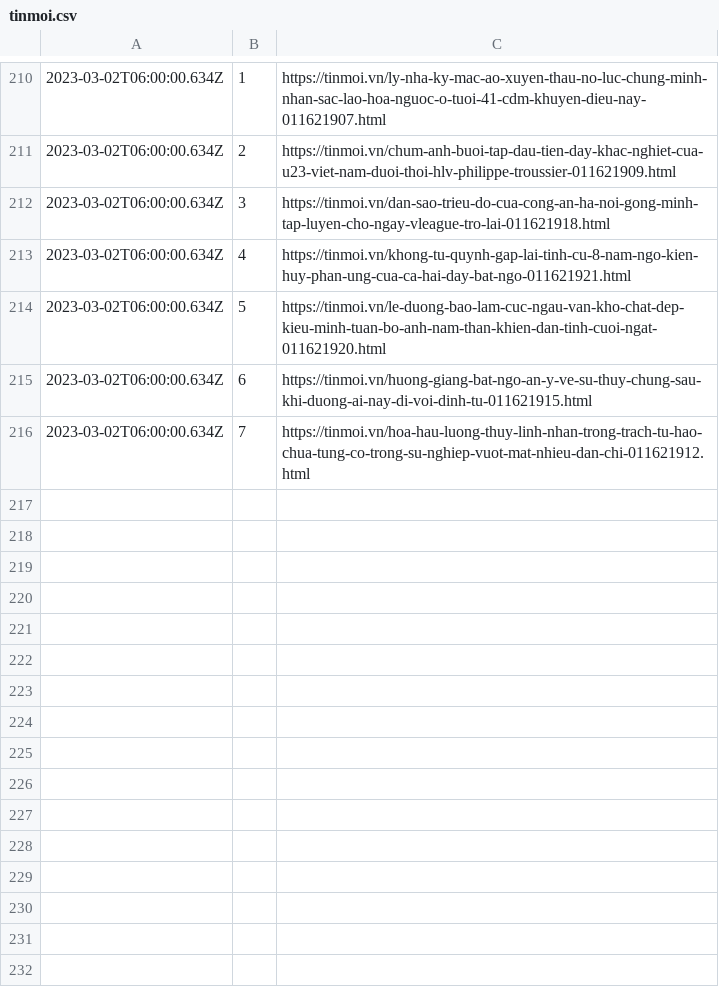
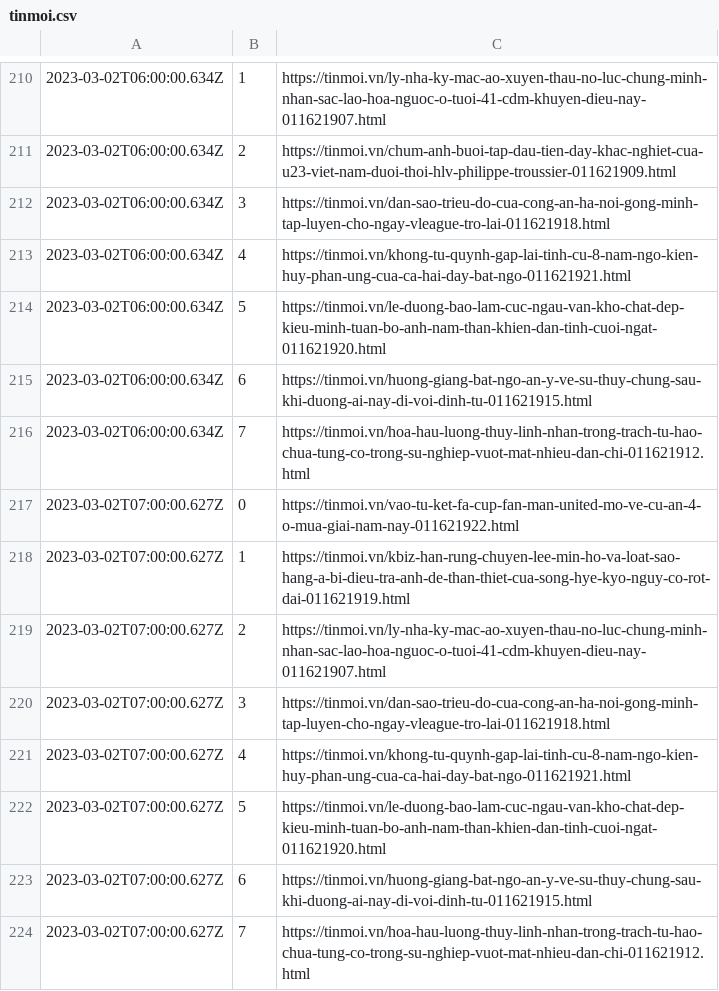
Before and after one commit to Actable-AI/public-datasets, a CSV file: tinmoi.csv, drawn as a sheet; only a part is shown, gaps mark what is left out; the diff names each change by its address in the sheet, - before the commit and + after, or states it on an @@ line.

Commit message:
Add new logs

```diff
--- a/tinmoi.csv
+++ b/tinmoi.csv
+row 217: 2023-03-02T07:00:00.627Z | 0 | https://tinmoi.vn/vao-tu-ket-fa-cup-fan-man-united-mo-ve-cu-an-4-o-mua-giai-nam-nay-011621922.html
+row 218: 2023-03-02T07:00:00.627Z | 1 | https://tinmoi.vn/kbiz-han-rung-chuyen-lee-min-ho-va-loat-sao-hang-a-bi-dieu-tra-anh-de-than-thiet-cua-song-hye-kyo-nguy-co-rot-dai-011621919.html
+row 219: 2023-03-02T07:00:00.627Z | 2 | https://tinmoi.vn/ly-nha-ky-mac-ao-xuyen-thau-no-luc-chung-minh-nhan-sac-lao-hoa-nguoc-o-tuoi-41-cdm-khuyen-dieu-nay-011621907.html
+row 220: 2023-03-02T07:00:00.627Z | 3 | https://tinmoi.vn/dan-sao-trieu-do-cua-cong-an-ha-noi-gong-minh-tap-luyen-cho-ngay-vleague-tro-lai-011621918.html
+row 221: 2023-03-02T07:00:00.627Z | 4 | https://tinmoi.vn/khong-tu-quynh-gap-lai-tinh-cu-8-nam-ngo-kien-huy-phan-ung-cua-ca-hai-day-bat-ngo-011621921.html
+row 222: 2023-03-02T07:00:00.627Z | 5 | https://tinmoi.vn/le-duong-bao-lam-cuc-ngau-van-kho-chat-dep-kieu-minh-tuan-bo-anh-nam-than-khien-dan-tinh-cuoi-ngat-011621920.html
+row 223: 2023-03-02T07:00:00.627Z | 6 | https://tinmoi.vn/huong-giang-bat-ngo-an-y-ve-su-thuy-chung-sau-khi-duong-ai-nay-di-voi-dinh-tu-011621915.html
+row 224: 2023-03-02T07:00:00.627Z | 7 | https://tinmoi.vn/hoa-hau-luong-thuy-linh-nhan-trong-trach-tu-hao-chua-tung-co-trong-su-nghiep-vuot-mat-nhieu-dan-chi-011621912.html
```
